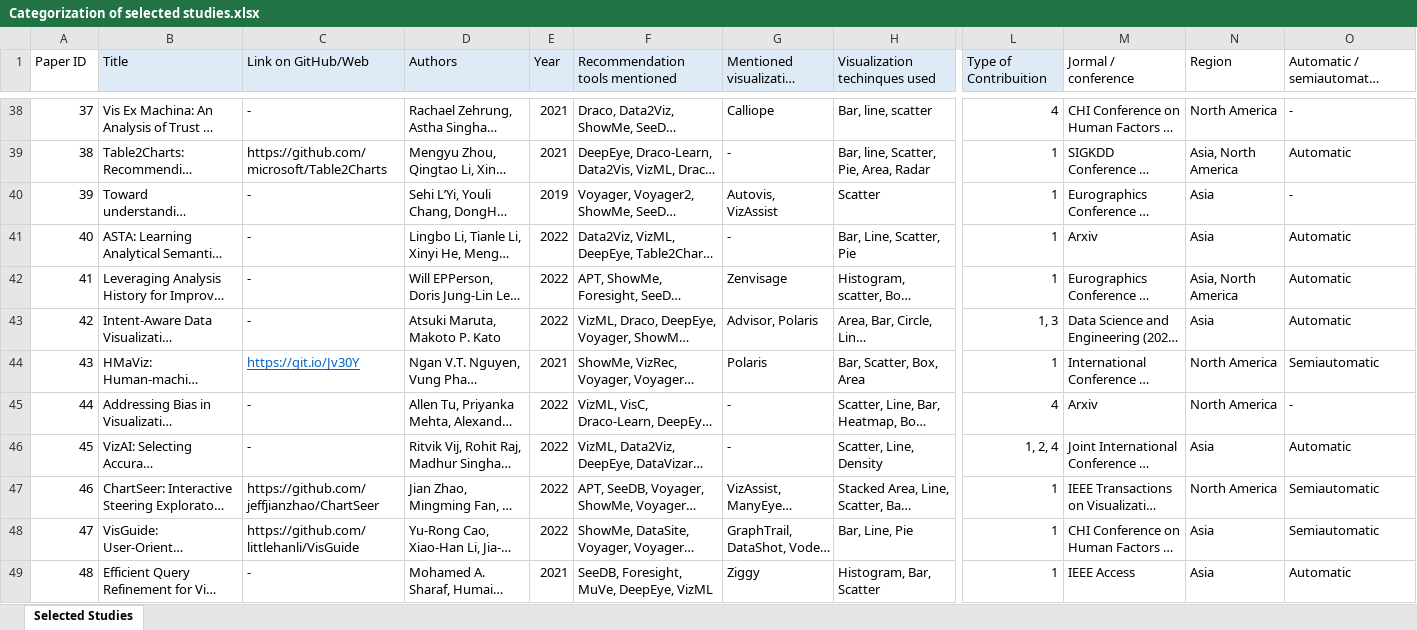
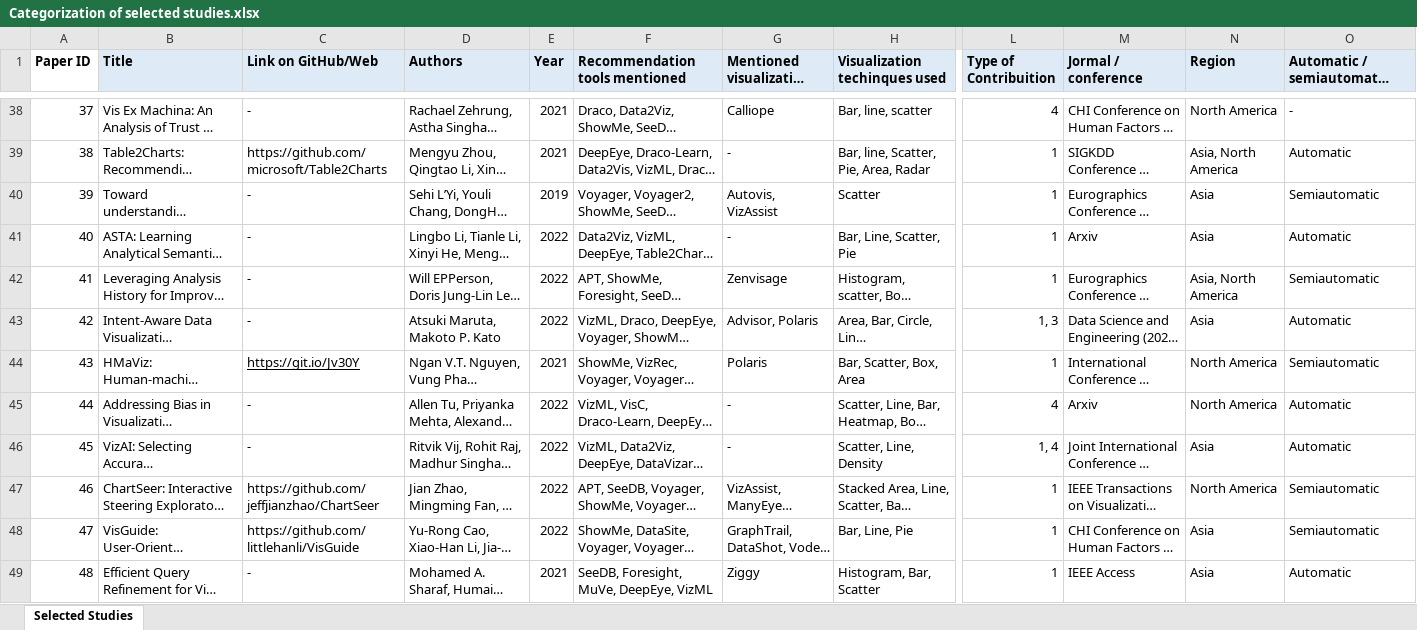
Before and after one commit to DAVINTLAB/DataVisRec, an Excel workbook: Categorization of selected studies.xlsx, sheet Selected Studies, drawn as a sheet; only a part is shown, gaps mark what is left out; long unchanged cells end in …; values as stored, in another font and other column widths than the file's, no borders; the diff covers the shown part only; the diff names each change by its address in the sheet, - before the commit and + after, or states it on an @@ line.

Commit message:
Add files via upload

```diff
--- a/Categorization of selected studies.xlsx (sheet Selected Studies)
+++ b/Categorization of selected studies.xlsx (sheet Selected Studies)
-A1:O1 bold: off
+A1:O1 bold: on
-M1:O1 fill: none
+M1:O1 fill: #DEEBF7
-O40: -
+O40: Semiautomatic
-O42: Automatic
+O42: Semiautomatic
-C44 text colour: #0563C1
+C44 text colour: black
-O45: -
+O45: Automatic
-L46 (Type of Contribuition): 1, 2, 4
+L46 (Type of Contribuition): 1, 4
```
Also changed, not shown: 8 edited cells and cell formats elsewhere in this sheet.
